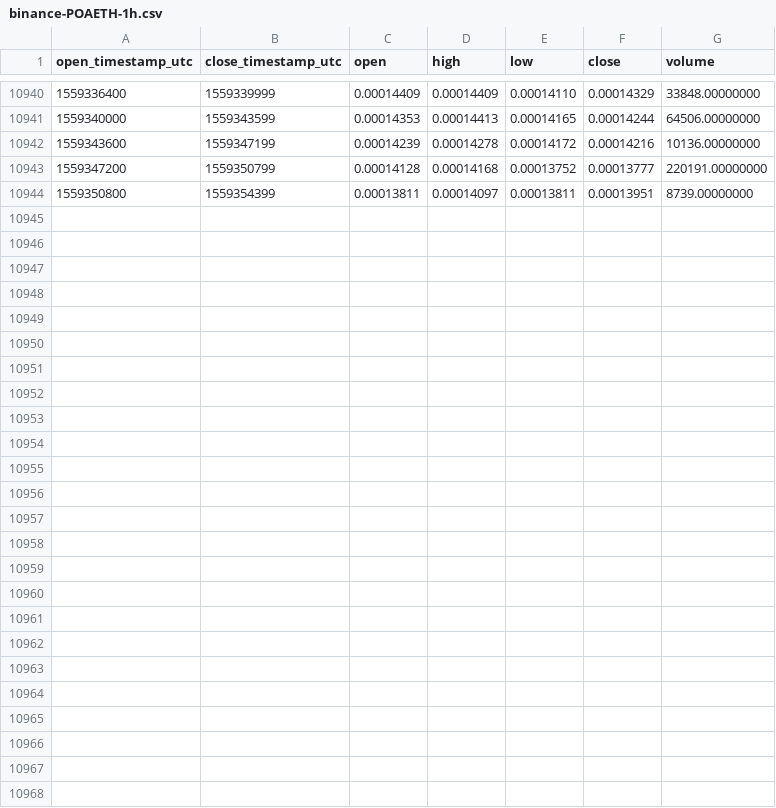
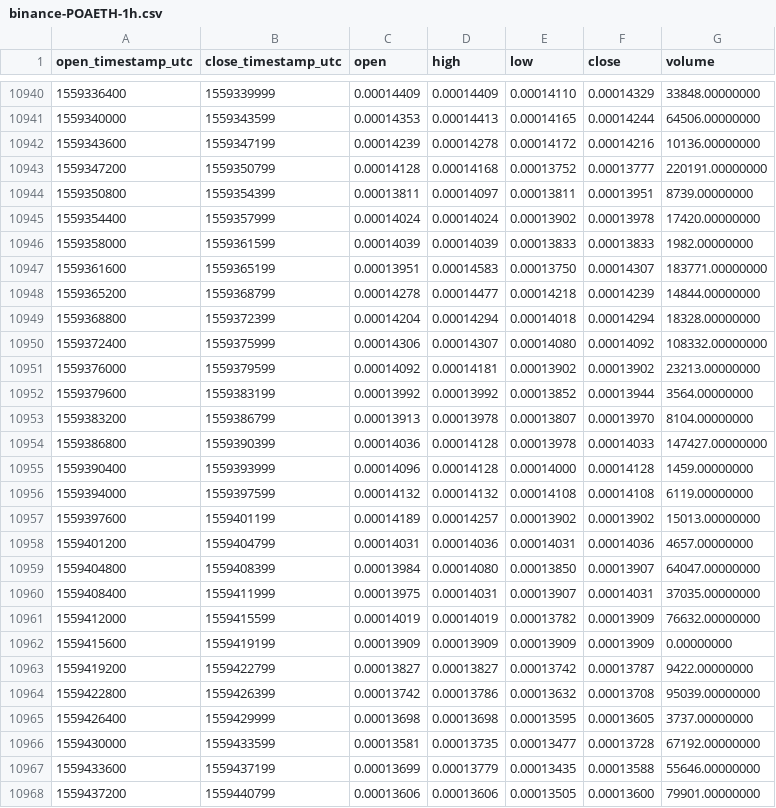
Before and after one commit to cryptobigbro/binance-POAETH, a CSV file: binance-POAETH-1h.csv, drawn as a sheet; only a part is shown, gaps mark what is left out; the diff names each change by its address in the sheet, - before the commit and + after, or states it on an @@ line.

Commit message:
Update OHLCV data.

```diff
--- a/binance-POAETH-1h.csv
+++ b/binance-POAETH-1h.csv
+row 10945: 1559354400 | 1559357999 | 0.00014024 | 0.00014024 | 0.00013902 | 0.00013978 | 17420.00000000
+row 10946: 1559358000 | 1559361599 | 0.00014039 | 0.00014039 | 0.00013833 | 0.00013833 | 1982.00000000
+row 10947: 1559361600 | 1559365199 | 0.00013951 | 0.00014583 | 0.00013750 | 0.00014307 | 183771.00000000
+row 10948: 1559365200 | 1559368799 | 0.00014278 | 0.00014477 | 0.00014218 | 0.00014239 | 14844.00000000
+row 10949: 1559368800 | 1559372399 | 0.00014204 | 0.00014294 | 0.00014018 | 0.00014294 | 18328.00000000
+row 10950: 1559372400 | 1559375999 | 0.00014306 | 0.00014307 | 0.00014080 | 0.00014092 | 108332.00000000
+row 10951: 1559376000 | 1559379599 | 0.00014092 | 0.00014181 | 0.00013902 | 0.00013902 | 23213.00000000
+row 10952: 1559379600 | 1559383199 | 0.00013992 | 0.00013992 | 0.00013852 | 0.00013944 | 3564.00000000
+row 10953: 1559383200 | 1559386799 | 0.00013913 | 0.00013978 | 0.00013807 | 0.00013970 | 8104.00000000
+row 10954: 1559386800 | 1559390399 | 0.00014036 | 0.00014128 | 0.00013978 | 0.00014033 | 147427.00000000
+row 10955: 1559390400 | 1559393999 | 0.00014096 | 0.00014128 | 0.00014000 | 0.00014128 | 1459.00000000
+row 10956: 1559394000 | 1559397599 | 0.00014132 | 0.00014132 | 0.00014108 | 0.00014108 | 6119.00000000
+row 10957: 1559397600 | 1559401199 | 0.00014189 | 0.00014257 | 0.00013902 | 0.00013902 | 15013.00000000
+row 10958: 1559401200 | 1559404799 | 0.00014031 | 0.00014036 | 0.00014031 | 0.00014036 | 4657.00000000
+row 10959: 1559404800 | 1559408399 | 0.00013984 | 0.00014080 | 0.00013850 | 0.00013907 | 64047.00000000
+row 10960: 1559408400 | 1559411999 | 0.00013975 | 0.00014031 | 0.00013907 | 0.00014031 | 37035.00000000
+row 10961: 1559412000 | 1559415599 | 0.00014019 | 0.00014019 | 0.00013782 | 0.00013909 | 76632.00000000
+row 10962: 1559415600 | 1559419199 | 0.00013909 | 0.00013909 | 0.00013909 | 0.00013909 | 0.00000000
+row 10963: 1559419200 | 1559422799 | 0.00013827 | 0.00013827 | 0.00013742 | 0.00013787 | 9422.00000000
+row 10964: 1559422800 | 1559426399 | 0.00013742 | 0.00013786 | 0.00013632 | 0.00013708 | 95039.00000000
+row 10965: 1559426400 | 1559429999 | 0.00013698 | 0.00013698 | 0.00013595 | 0.00013605 | 3737.00000000
+row 10966: 1559430000 | 1559433599 | 0.00013581 | 0.00013735 | 0.00013477 | 0.00013728 | 67192.00000000
+row 10967: 1559433600 | 1559437199 | 0.00013699 | 0.00013779 | 0.00013435 | 0.00013588 | 55646.00000000
+row 10968: 1559437200 | 1559440799 | 0.00013606 | 0.00013606 | 0.00013505 | 0.00013600 | 79901.00000000
```
Also changed, not shown: binance-POAETH-1d.csv.
